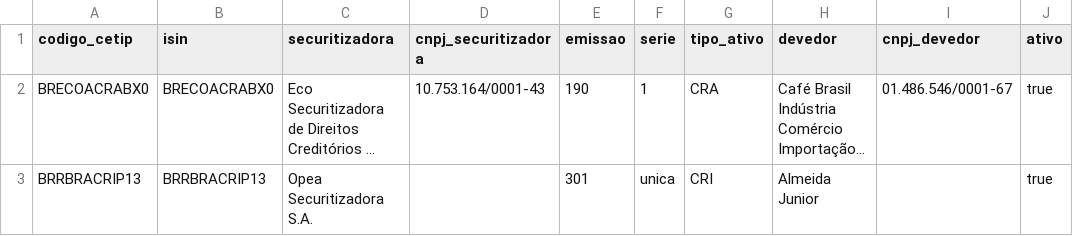
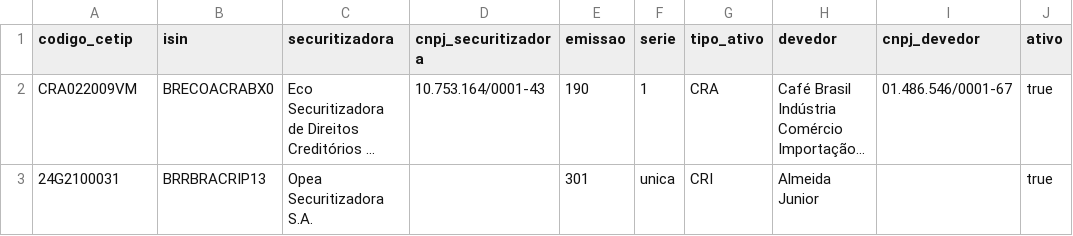
Before and after one commit to eduardotonzano/pense_al-m, a CSV file: Enrico/cri_cra_platform/config/ativos_piloto.csv, drawn as a sheet; long unchanged cells end in …; the diff names each change by its address in the sheet, - before the commit and + after, or states it on an @@ line.

```diff
--- a/Enrico/cri_cra_platform/config/ativos_piloto.csv
+++ b/Enrico/cri_cra_platform/config/ativos_piloto.csv
-A2 (codigo_cetip): BRECOACRABX0
+A2 (codigo_cetip): CRA022009VM
-A3 (codigo_cetip): BRRBRACRIP13
+A3 (codigo_cetip): 24G2100031
```
Also changed, not shown: 22 other files.
